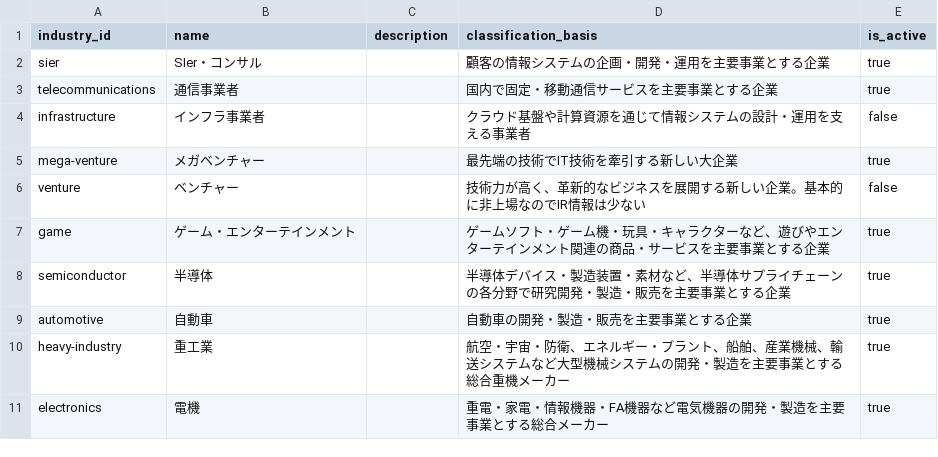
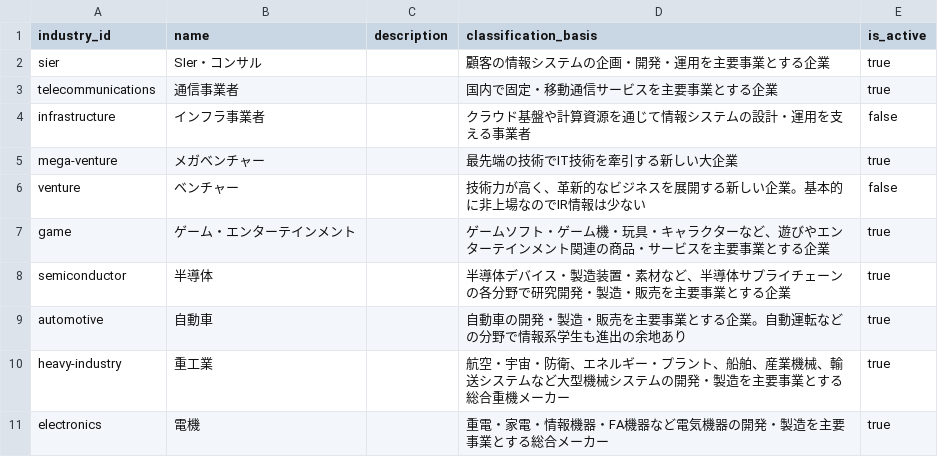
Before and after one commit to BIG-A-K/it-recruit-analysis, a CSV file: data/industries.csv, drawn as a sheet.

```diff
--- a/data/industries.csv
+++ b/data/industries.csv
@@ -8,3 +8,3 @@ game,ゲーム・エンターテインメント,,ゲームソフト・ゲーム
 semiconductor,半導体,,半導体デバイス・製造装置・素材など、半導体サプライチェーンの各分野で研究開発・製造・販売を主要事業とする企業,true
-automotive,自動車,,自動車の開発・製造・販売を主要事業とする企業,true
+automotive,自動車,,自動車の開発・製造・販売を主要事業とする企業。自動運転などの分野で情報系学生も進出の余地あり,true
 heavy-industry,重工業,,航空・宇宙・防衛、エネルギー・プラント、船舶、産業機械、輸送システムなど大型機械システムの開発・製造を主要事業とする総合重機メーカー,true
```
Also changed, not shown: data/companies.csv, data/metrics.csv, 40 other files.
